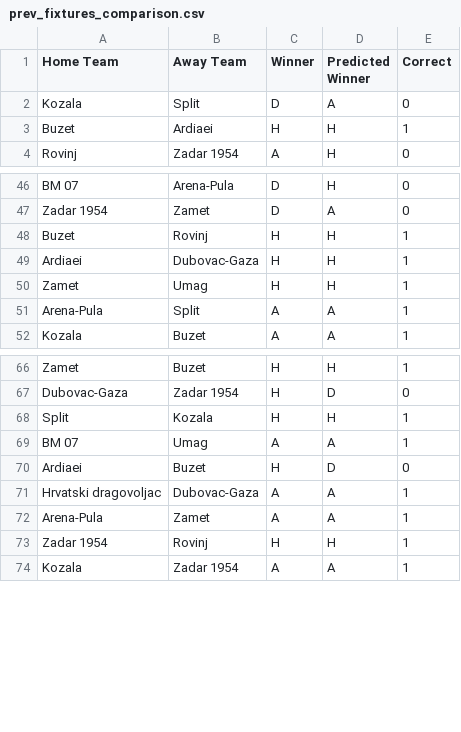
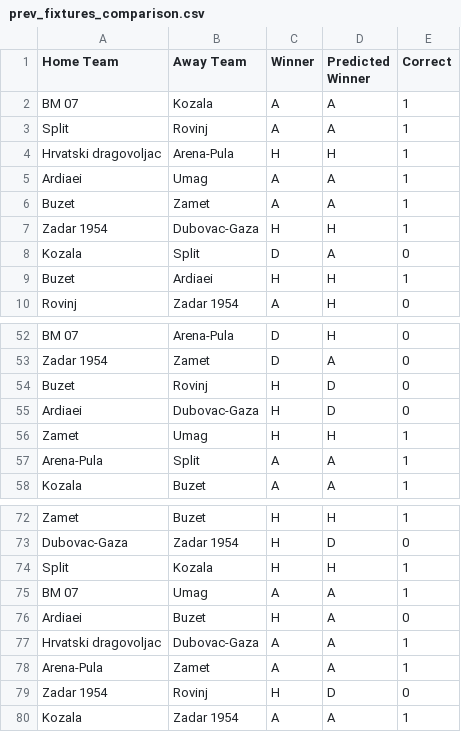
Before and after one commit to BJakelic/UUPZ, a CSV file: prev_fixtures_comparison.csv, drawn as a sheet; only a part is shown, gaps mark what is left out.

```diff
--- a/prev_fixtures_comparison.csv
+++ b/prev_fixtures_comparison.csv
@@ -1,2 +1,8 @@
 Home Team,Away Team,Winner,Predicted Winner,Correct
+BM 07,Kozala,A,A,1
+Split,Rovinj,A,A,1
+Hrvatski dragovoljac,Arena-Pula,H,H,1
+Ardiaei,Umag,A,A,1
+Buzet,Zamet,A,A,1
+Zadar 1954,Dubovac-Gaza,H,H,1
 Kozala,Split,D,A,0
@@ -47,4 +53,4 @@ BM 07,Arena-Pula,D,H,0
 Zadar 1954,Zamet,D,A,0
-Buzet,Rovinj,H,H,1
-Ardiaei,Dubovac-Gaza,H,H,1
+Buzet,Rovinj,H,D,0
+Ardiaei,Dubovac-Gaza,H,D,0
 Zamet,Umag,H,H,1
@@ -69,6 +75,6 @@ Split,Kozala,H,H,1
 BM 07,Umag,A,A,1
-Ardiaei,Buzet,H,D,0
+Ardiaei,Buzet,H,A,0
 Hrvatski dragovoljac,Dubovac-Gaza,A,A,1
 Arena-Pula,Zamet,A,A,1
-Zadar 1954,Rovinj,H,H,1
+Zadar 1954,Rovinj,H,D,0
 Kozala,Zadar 1954,A,A,1
```
Also changed, not shown: fixture_predictions.csv, fixtures.csv, 4 other files.
